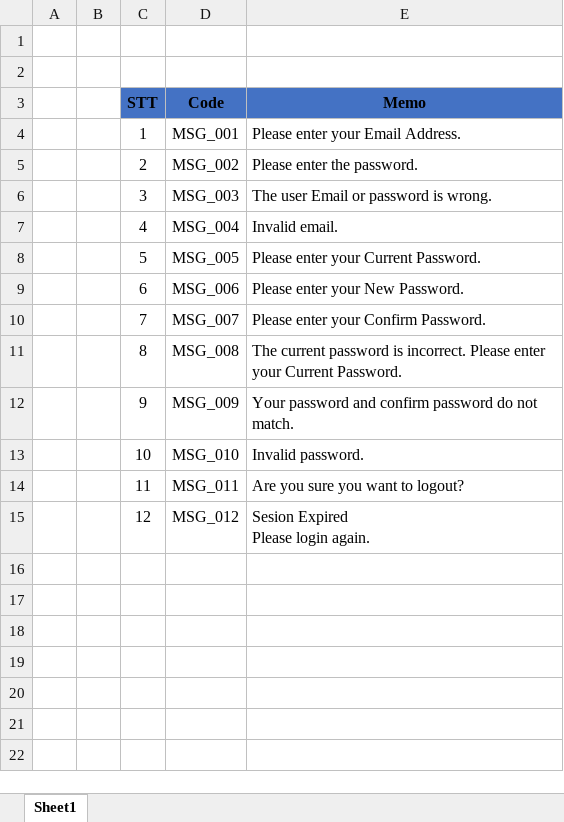
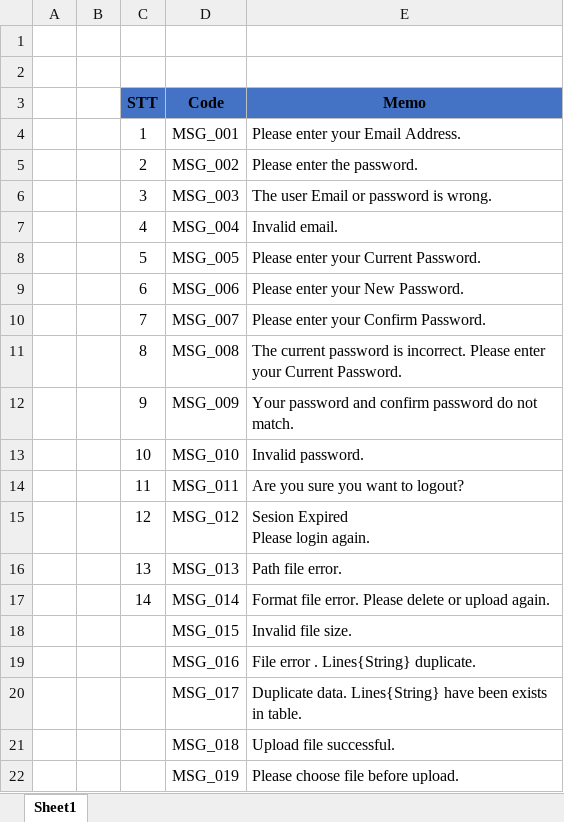
Before and after one commit to huongmvtest12345689/QLVN_document, an Excel workbook: BD/FILE_LIST_MSG.xlsx, sheet Sheet1, drawn as a sheet; values as stored, in another font and other column widths than the file's, no borders; the diff names each change by its address in the sheet, - before the commit and + after, or states it on an @@ line.

```diff
--- a/BD/FILE_LIST_MSG.xlsx (sheet Sheet1)
+++ b/BD/FILE_LIST_MSG.xlsx (sheet Sheet1)
+row 16:  |  | 13 | MSG_013 | Path file error.
+row 17:  |  | 14 | MSG_014 | Format file error. Please delete or upload again.
+row 18:  |  |  | MSG_015 | Invalid file size.
+row 19:  |  |  | MSG_016 | File error . Lines{String} duplicate.
+row 20:  |  |  | MSG_017 | Duplicate data. Lines{String} have been exists in table.
+row 21:  |  |  | MSG_018 | Upload file successful.
+row 22:  |  |  | MSG_019 | Please choose file before upload.
```
Also changed, not shown: 1 other file.
